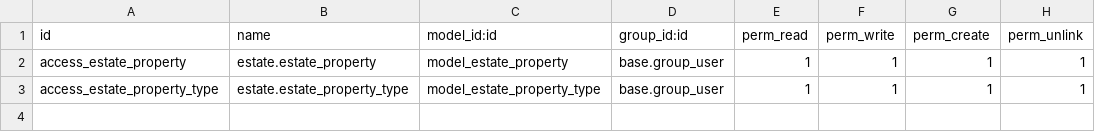
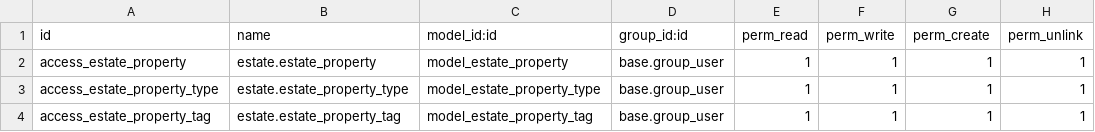
Before and after one commit to kelvinocampo/OdooModules, a CSV file: estate/security/ir.model.access.csv, drawn as a sheet.

```diff
--- a/estate/security/ir.model.access.csv
+++ b/estate/security/ir.model.access.csv
@@ -3 +3,2 @@ access_estate_property,estate.estate_property,model_estate_property,base.group_u
 access_estate_property_type,estate.estate_property_type,model_estate_property_type,base.group_user,1,1,1,1
+access_estate_property_tag,estate.estate_property_tag,model_estate_property_tag,base.group_user,1,1,1,1
```
Also changed, not shown: 8 other files.
